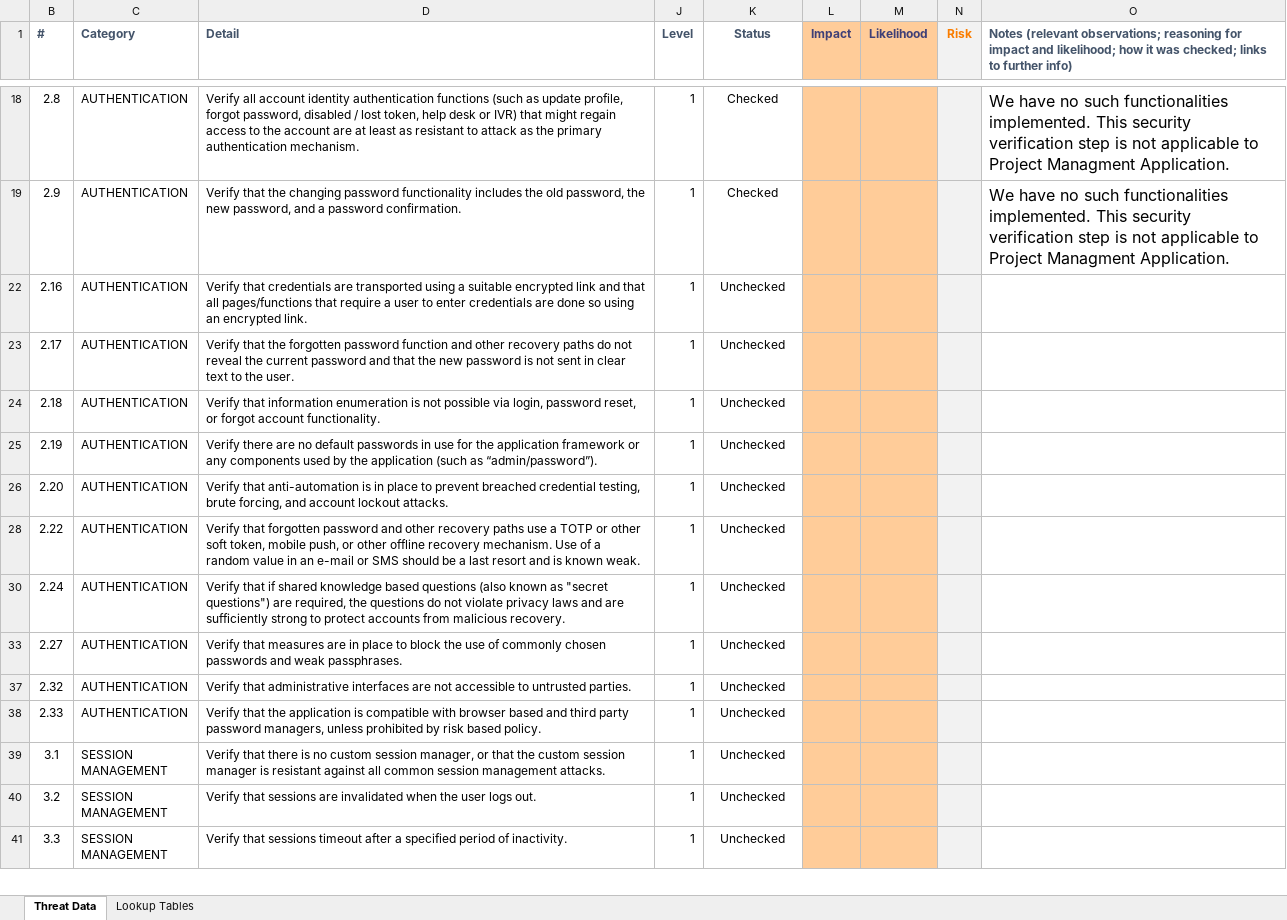
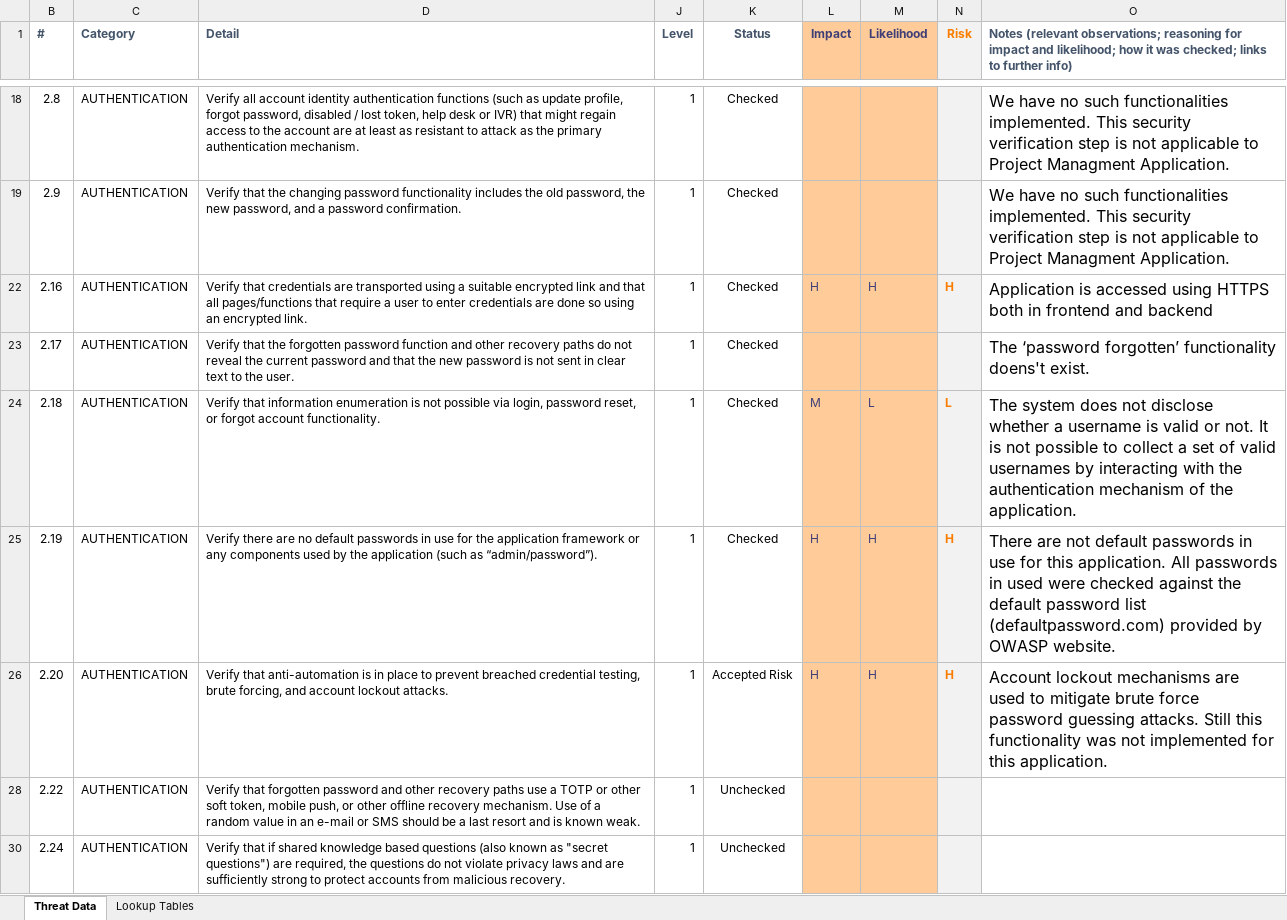
Before and after one commit to sherry975-rxi/projectmanagerapplication, an Excel workbook: others/OWASP_ASVS_Level1_CheckList/OWASP_ASVS_Level1_Checklist.xlsx, sheet Threat Data, drawn as a sheet; only a part is shown, gaps mark what is left out; the shorter side is filled out with more unchanged rows; values as stored, in another font and other column widths than the file's, no borders; conditional formats not drawn; the diff names each change by its address in the sheet, - before the commit and + after, or states it on an @@ line.

Commit message:
addresses #341 update checklist for OWASP ASVS Level 1 security check

```diff
--- a/others/OWASP_ASVS_Level1_CheckList/OWASP_ASVS_Level1_Checklist.xlsx (sheet Threat Data)
+++ b/others/OWASP_ASVS_Level1_CheckList/OWASP_ASVS_Level1_Checklist.xlsx (sheet Threat Data)
-K22:K25 (Status): Unchecked
+K22:K25 (Status): Checked
-L22 (Impact): (empty)
+L22 (Impact): H
-M22 (Likelihood): (empty)
+M22 (Likelihood): H
-N22 (Risk): (empty)
+N22 (Risk): H
-O22: (empty)
+O22: Application is accessed using HTTPS both in frontend and backend
-O23: (empty)
+O23: The ‘password forgotten’ functionality doens't exist.
-L24 (Impact): (empty)
+L24 (Impact): M
-M24 (Likelihood): (empty)
+M24 (Likelihood): L
-N24 (Risk): (empty)
+N24 (Risk): L
-O24: (empty)
+O24: The system does not disclose whether a username is valid or not. It is not possible to collect a set of valid usernames by interacting with the authentication mechanism of the application.
-L25:L26 (Impact): (empty)
+L25:L26 (Impact): H
-M25:M26 (Likelihood): (empty)
+M25:M26 (Likelihood): H
-N25:N26 (Risk): (empty)
+N25:N26 (Risk): H
-O25: (empty)
+O25: There are not default passwords in use for this application. All passwords in used were checked against the default password list (defaultpassword.com) provided by OWASP website.
-K26 (Status): Unchecked
+K26 (Status): Accepted Risk
-O26: (empty)
+O26: Account lockout mechanisms are used to mitigate brute force password guessing attacks. Still this functionality was not implemented for this application.
```
